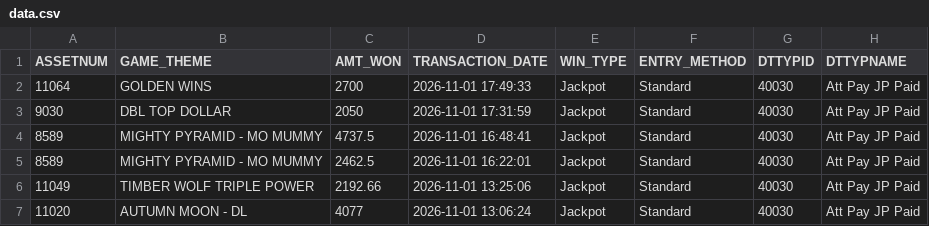
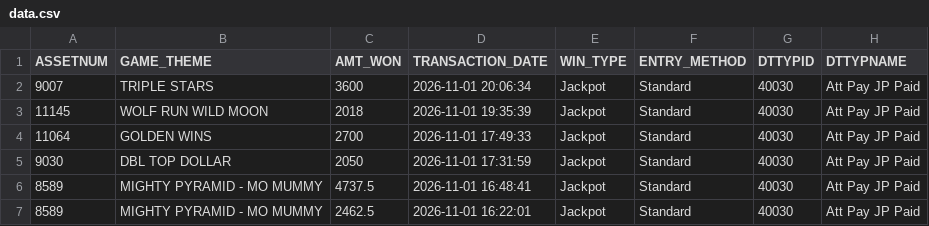
Before and after one commit to Winnercircle1/jackpot-boards, a CSV file: silver-slipper/data.csv, drawn as a sheet; only a part is shown; the shorter side is filled out with more unchanged rows; the diff names each change by its address in the sheet, - before the commit and + after, or states it on an @@ line.

Commit message:
Update silver-slipper/data.csv 2026-11-02T02:58:34.053Z

```diff
--- a/silver-slipper/data.csv
+++ b/silver-slipper/data.csv
+row 2: 9007 | TRIPLE STARS | 3600 | 2026-11-01 20:06:34 | Jackpot | Standard | 40030 | Att Pay JP Paid
+row 3: 11145 | WOLF RUN WILD MOON | 2018 | 2026-11-01 19:35:39 | Jackpot | Standard | 40030 | Att Pay JP Paid
```
